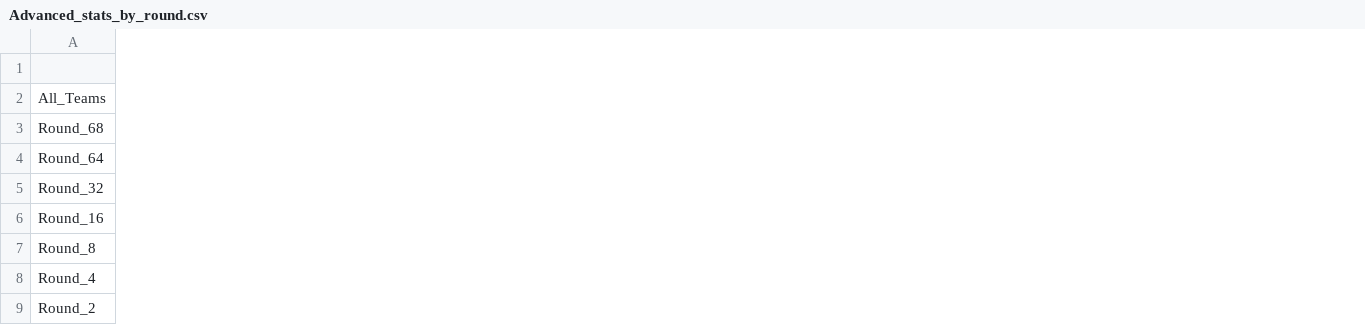
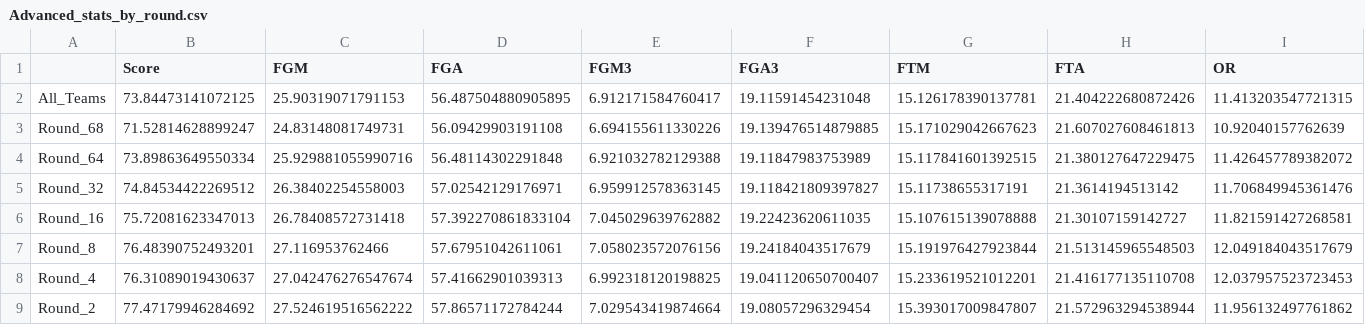
Before and after one commit to bktong/FlatIron-Project-5-March-Madness, a CSV file: CreatedData/Advanced_stats_by_round.csv, drawn as a sheet; only a part is shown; the diff covers the shown part only; the diff names each change by its address in the sheet, - before the commit and + after, or states it on an @@ line.

```diff
--- a/CreatedData/Advanced_stats_by_round.csv
+++ b/CreatedData/Advanced_stats_by_round.csv
+column B (Score), rows 2-9: 73.84473141072125 | 71.52814628899247 | 73.89863649550334 | 74.84534422269512 | 75.72081623347013 | 76.48390752493201 | 76.31089019430637 | 77.47179946284692
+column C (FGM), rows 2-9: 25.90319071791153 | 24.83148081749731 | 25.929881055990716 | 26.38402254558003 | 26.78408572731418 | 27.116953762466 | 27.042476276547674 | 27.524619516562222
+column D (FGA), rows 2-9: 56.487504880905895 | 56.09429903191108 | 56.48114302291848 | 57.02542129176971 | 57.392270861833104 | 57.67951042611061 | 57.41662901039313 | 57.86571172784244
+column E (FGM3), rows 2-9: 6.912171584760417 | 6.694155611330226 | 6.921032782129388 | 6.959912578363145 | 7.045029639762882 | 7.058023572076156 | 6.992318120198825 | 7.029543419874664
+column F (FGA3), rows 2-9: 19.11591454231048 | 19.139476514879885 | 19.11847983753989 | 19.118421809397827 | 19.22423620611035 | 19.24184043517679 | 19.041120650700407 | 19.08057296329454
+column G (FTM), rows 2-9: 15.126178390137781 | 15.171029042667623 | 15.117841601392515 | 15.11738655317191 | 15.107615139078888 | 15.191976427923844 | 15.233619521012201 | 15.393017009847807
+column H (FTA), rows 2-9: 21.404222680872426 | 21.607027608461813 | 21.380127647229475 | 21.3614194513142 | 21.30107159142727 | 21.513145965548503 | 21.416177135110708 | 21.572963294538944
+column I (OR), rows 2-9: 11.413203547721315 | 10.92040157762639 | 11.426457789382072 | 11.706849945361476 | 11.821591427268581 | 12.049184043517679 | 12.037957523723453 | 11.956132497761862
```
Also changed, not shown: 5 added columns elsewhere in this file, 2 other files.
